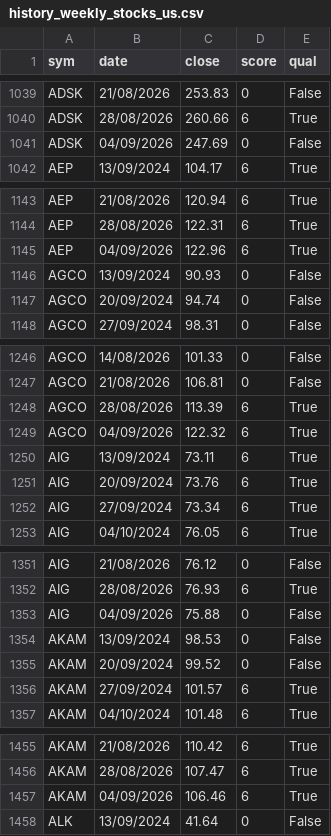
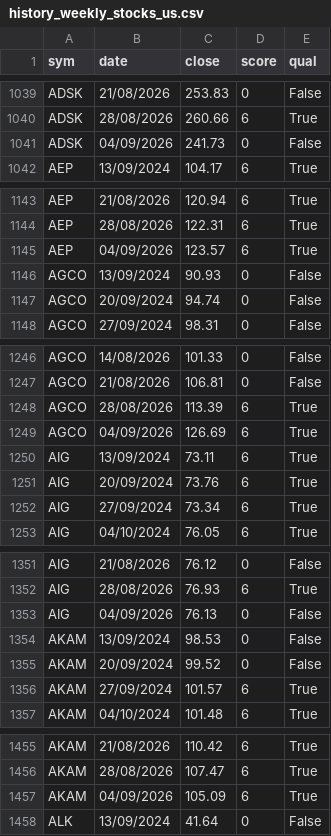
Before and after one commit to ekaivawealth/stocks-us, a CSV file: history_weekly_stocks_us.csv, drawn as a sheet; only a part is shown, gaps mark what is left out; the diff covers the shown part only.

```diff
--- a/history_weekly_stocks_us.csv
+++ b/history_weekly_stocks_us.csv
@@ -1040,3 +1040,3 @@ ADSK,21/08/2026,253.83,0,False
 ADSK,28/08/2026,260.66,6,True
-ADSK,04/09/2026,247.69,0,False
+ADSK,04/09/2026,241.73,0,False
 AEP,13/09/2024,104.17,6,True
@@ -1144,3 +1144,3 @@ AEP,21/08/2026,120.94,6,True
 AEP,28/08/2026,122.31,6,True
-AEP,04/09/2026,122.96,6,True
+AEP,04/09/2026,123.57,6,True
 AGCO,13/09/2024,90.93,0,False
@@ -1248,3 +1248,3 @@ AGCO,21/08/2026,106.81,0,False
 AGCO,28/08/2026,113.39,6,True
-AGCO,04/09/2026,122.32,6,True
+AGCO,04/09/2026,126.69,6,True
 AIG,13/09/2024,73.11,6,True
@@ -1352,3 +1352,3 @@ AIG,21/08/2026,76.12,0,False
 AIG,28/08/2026,76.93,6,True
-AIG,04/09/2026,75.88,0,False
+AIG,04/09/2026,76.13,0,False
 AKAM,13/09/2024,98.53,0,False
@@ -1456,3 +1456,3 @@ AKAM,21/08/2026,110.42,6,True
 AKAM,28/08/2026,107.47,6,True
-AKAM,04/09/2026,106.46,6,True
+AKAM,04/09/2026,105.09,6,True
 ALK,13/09/2024,41.64,0,False
```
Also changed, not shown: 1 added row, 1 removed row and 182 edited cells elsewhere in this file, 2 other files.
